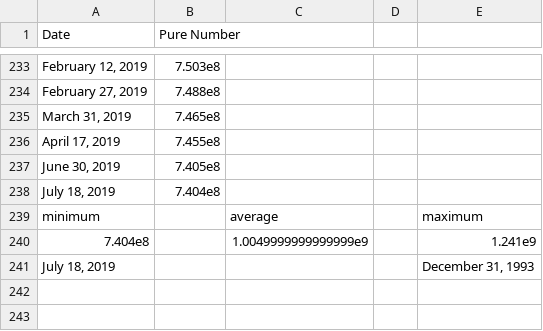
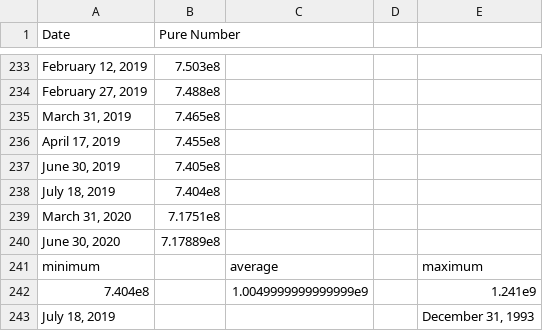
Before and after one commit to daniel-fudge/DRL-Portfolio-Optimization, a CSV file: ref_data/afl_so.csv, drawn as a sheet; only a part is shown, gaps mark what is left out.

```diff
--- a/ref_data/afl_so.csv
+++ b/ref_data/afl_so.csv
@@ -238,2 +238,4 @@ Date,Pure Number,,,,
 "July 18, 2019",7.404e8,,,,
+"March 31, 2020",7.1751e8,,,,
+"June 30, 2020",7.17889e8,,,,
 minimum,,average,,maximum,
```
Also changed, not shown: ref_data/aap_so.csv, ref_data/alk_ni.csv, 21 other files.
